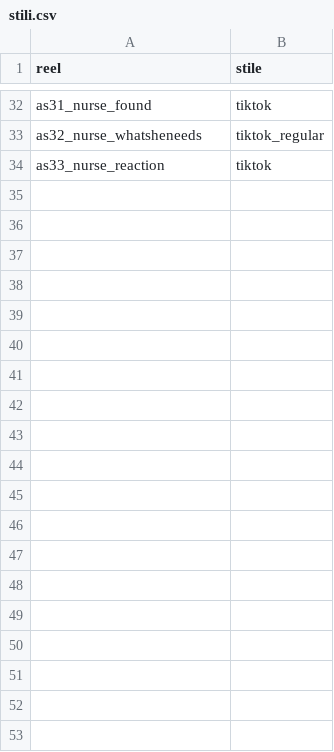
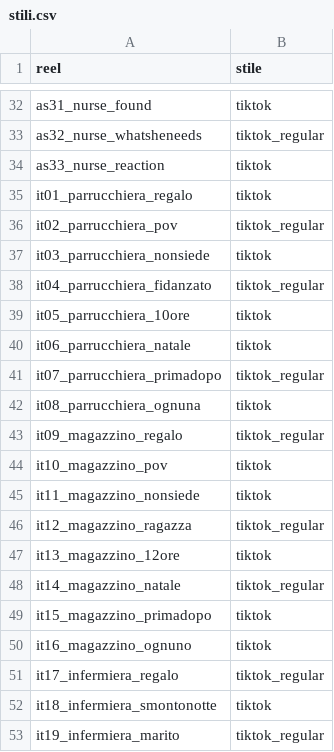
Before and after one commit to yassineben2004-droid/auto-edit-post, a CSV file: clip_montate/aftershift/stili.csv, drawn as a sheet; only a part is shown, gaps mark what is left out; the diff covers the shown part only; the diff names each change by its address in the sheet, - before the commit and + after, or states it on an @@ line.

Commit message:
reel montati 2026-11-24 21:50

```diff
--- a/clip_montate/aftershift/stili.csv
+++ b/clip_montate/aftershift/stili.csv
+row 35: it01_parrucchiera_regalo | tiktok
+row 36: it02_parrucchiera_pov | tiktok_regular
+row 37: it03_parrucchiera_nonsiede | tiktok
+row 38: it04_parrucchiera_fidanzato | tiktok_regular
+row 39: it05_parrucchiera_10ore | tiktok
+row 40: it06_parrucchiera_natale | tiktok
+row 41: it07_parrucchiera_primadopo | tiktok_regular
+row 42: it08_parrucchiera_ognuna | tiktok
+row 43: it09_magazzino_regalo | tiktok_regular
+row 44: it10_magazzino_pov | tiktok
+row 45: it11_magazzino_nonsiede | tiktok
+row 46: it12_magazzino_ragazza | tiktok_regular
+row 47: it13_magazzino_12ore | tiktok
+row 48: it14_magazzino_natale | tiktok_regular
+row 49: it15_magazzino_primadopo | tiktok
+row 50: it16_magazzino_ognuno | tiktok
+row 51: it17_infermiera_regalo | tiktok_regular
+row 52: it18_infermiera_smontonotte | tiktok
+row 53: it19_infermiera_marito | tiktok_regular
```
Also changed, not shown: 14 added rows elsewhere in this file, 33 other files.
